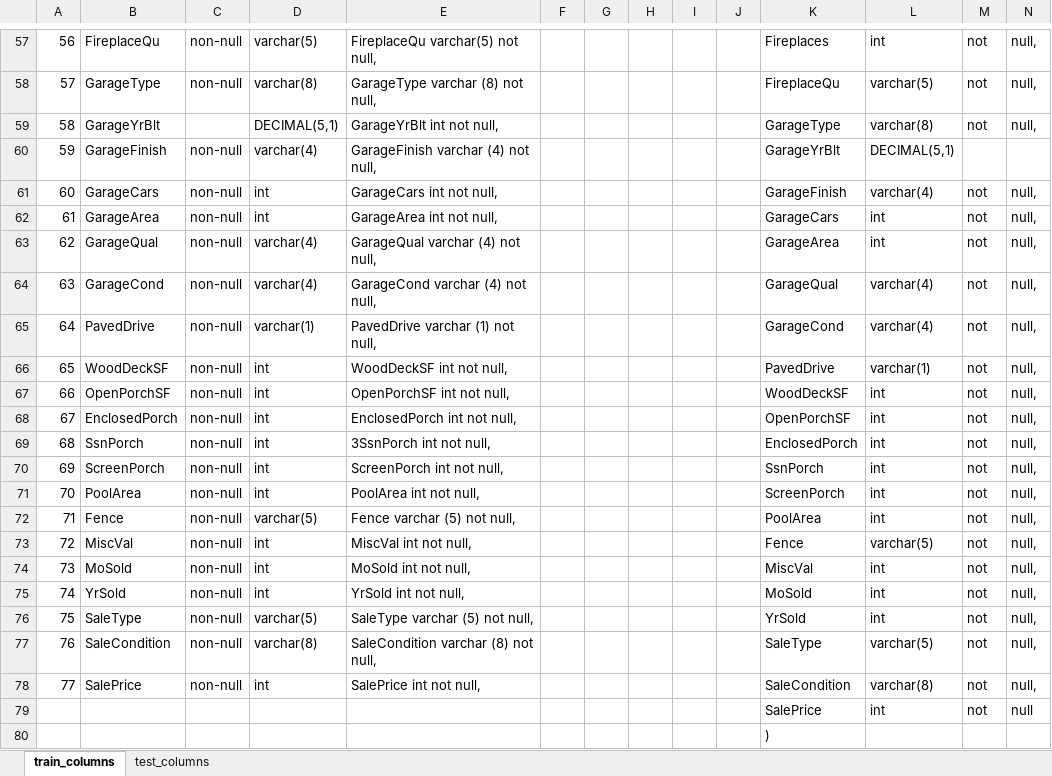
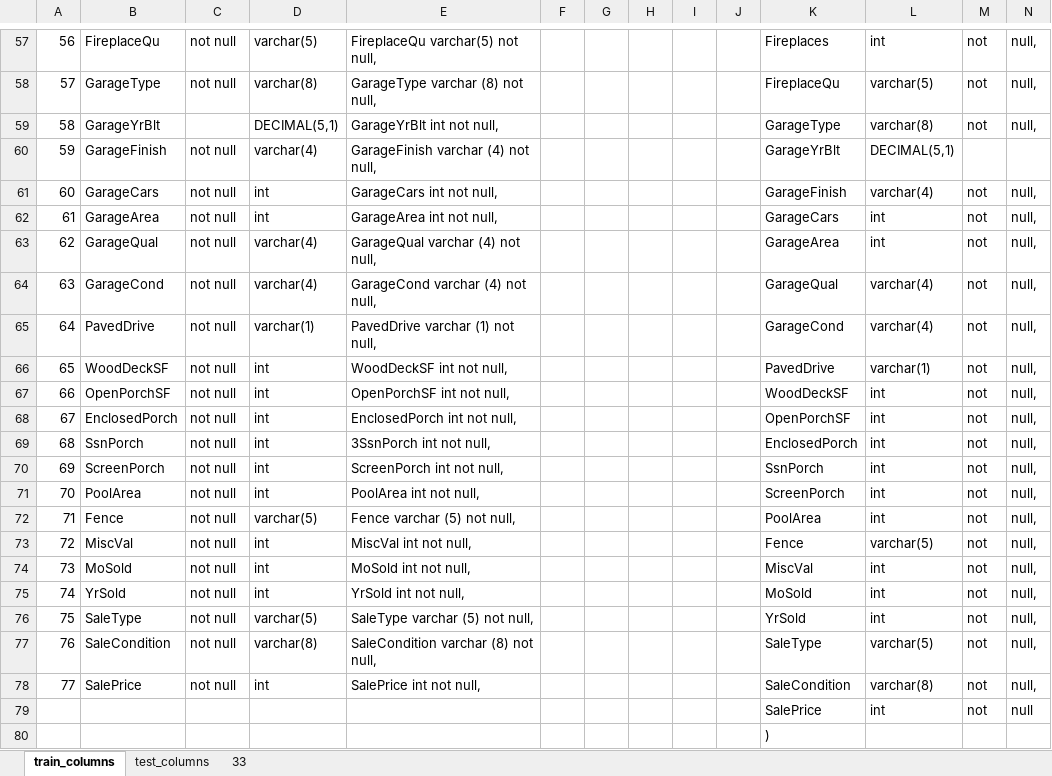
Before and after one commit to bvmann/Ames-Iowa-Housing-Market-, an Excel workbook: CleanDataCode/ColumnNames.xlsx, sheet train_columns, drawn as a sheet; only a part is shown, gaps mark what is left out; values as stored, in another font and other column widths than the file's, no borders; the diff covers the shown part only; the diff names each change by its address in the sheet, - before the commit and + after, or states it on an @@ line.

```diff
--- a/CleanDataCode/ColumnNames.xlsx (sheet train_columns)
+++ b/CleanDataCode/ColumnNames.xlsx (sheet train_columns)
+sheet tab: 33
-C57:C58: non-null
+C57:C58: not null
-C60:C78: non-null
+C60:C78: not null
```
Also changed, not shown: 56 edited cells elsewhere in this sheet, sheet test_columns, 3 other files.
